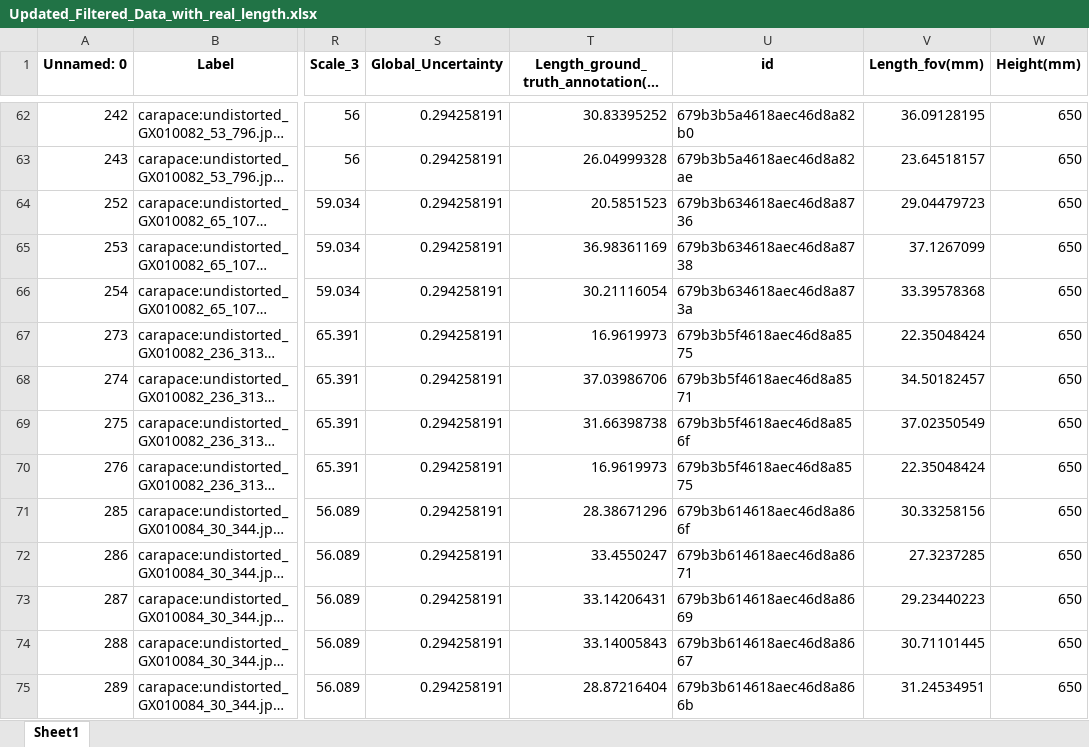
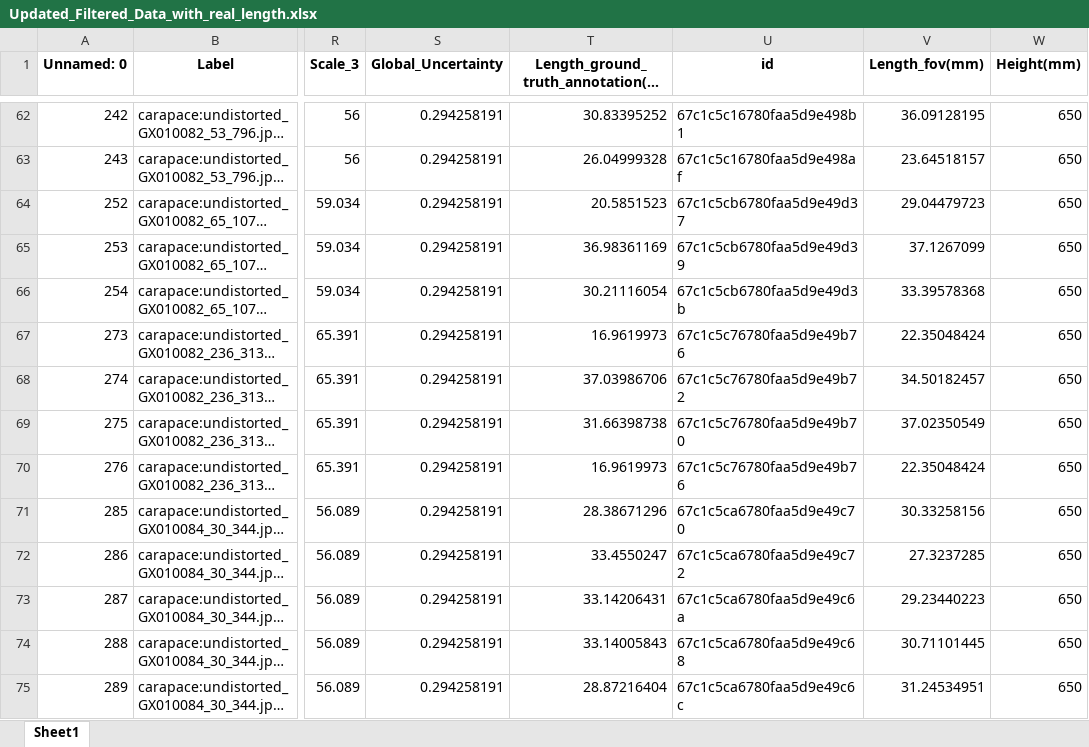
Before and after one commit to gbo999/Computer-Vision-for-Aquaculture-Monitoring-Robot, an Excel workbook: fifty_one/measurements/Updated_Filtered_Data_with_real_length.xlsx, sheet Sheet1, drawn as a sheet; only a part is shown, gaps mark what is left out; long unchanged cells end in …; values as stored, in another font and other column widths than the file's, no borders; the diff covers the shown part only; the diff names each change by its address in the sheet, - before the commit and + after, or states it on an @@ line.

```diff
--- a/fifty_one/measurements/Updated_Filtered_Data_with_real_length.xlsx (sheet Sheet1)
+++ b/fifty_one/measurements/Updated_Filtered_Data_with_real_length.xlsx (sheet Sheet1)
-U62 (id): 679b3b5a4618aec46d8a82b0
+U62 (id): 67c1c5c16780faa5d9e498b1
-U63 (id): 679b3b5a4618aec46d8a82ae
+U63 (id): 67c1c5c16780faa5d9e498af
-U64 (id): 679b3b634618aec46d8a8736
+U64 (id): 67c1c5cb6780faa5d9e49d37
-U65 (id): 679b3b634618aec46d8a8738
+U65 (id): 67c1c5cb6780faa5d9e49d39
-U66 (id): 679b3b634618aec46d8a873a
+U66 (id): 67c1c5cb6780faa5d9e49d3b
-U67 (id): 679b3b5f4618aec46d8a8575
+U67 (id): 67c1c5c76780faa5d9e49b76
-U68 (id): 679b3b5f4618aec46d8a8571
+U68 (id): 67c1c5c76780faa5d9e49b72
-U69 (id): 679b3b5f4618aec46d8a856f
+U69 (id): 67c1c5c76780faa5d9e49b70
-U70 (id): 679b3b5f4618aec46d8a8575
+U70 (id): 67c1c5c76780faa5d9e49b76
-U71 (id): 679b3b614618aec46d8a866f
+U71 (id): 67c1c5ca6780faa5d9e49c70
-U72 (id): 679b3b614618aec46d8a8671
+U72 (id): 67c1c5ca6780faa5d9e49c72
-U73 (id): 679b3b614618aec46d8a8669
+U73 (id): 67c1c5ca6780faa5d9e49c6a
-U74 (id): 679b3b614618aec46d8a8667
+U74 (id): 67c1c5ca6780faa5d9e49c68
-U75 (id): 679b3b614618aec46d8a866b
+U75 (id): 67c1c5ca6780faa5d9e49c6c
```
Also changed, not shown: 143 edited cells elsewhere in this sheet, fifty_one/measurements/Updated_full_Filtered_Data_with_real_length.xlsx, fifty_one/measurements/updated_filtered_data_with_lengths.xlsx, 32 other files.
